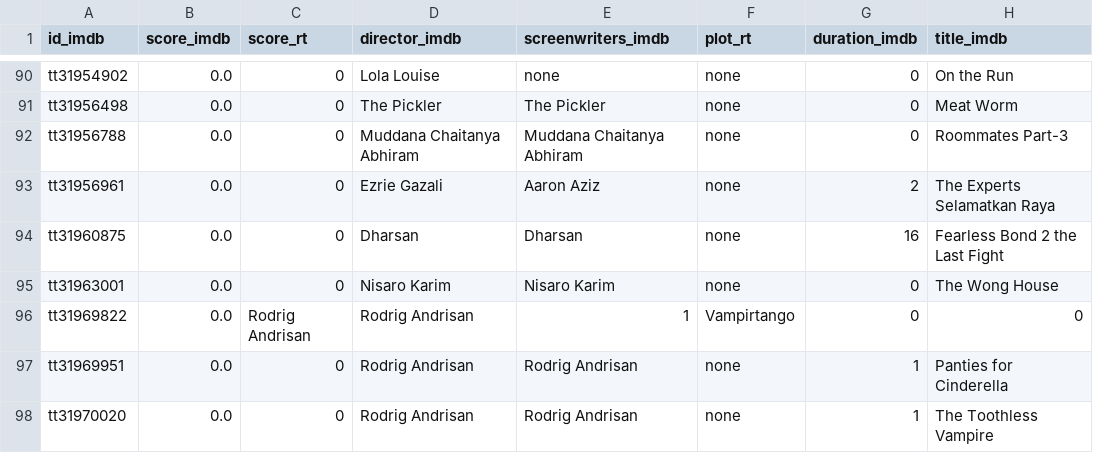
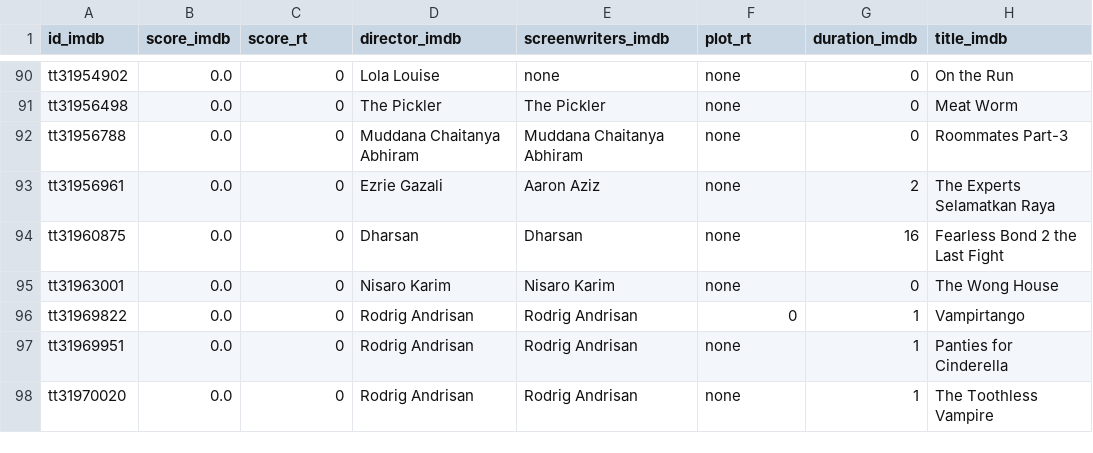
Before and after one commit to carla-caracola/cinema_extract_project, a CSV file: data/selenium_movies/clean/list_action_3_4_sel_movies.csv, drawn as a sheet; only a part is shown, gaps mark what is left out.

```diff
--- a/data/selenium_movies/clean/list_action_3_4_sel_movies.csv
+++ b/data/selenium_movies/clean/list_action_3_4_sel_movies.csv
@@ -95,3 +95,3 @@ tt31960875,0.0,0,Dharsan,Dharsan,none,16,Fearless Bond 2 the Last Fight
 tt31963001,0.0,0,Nisaro Karim,Nisaro Karim,none,0,The Wong House
-tt31969822,0.0,Rodrig Andrisan,Rodrig Andrisan,1,Vampirtango,0,0
+tt31969822,0.0,0,Rodrig Andrisan,Rodrig Andrisan,0,1,Vampirtango
 tt31969951,0.0,0,Rodrig Andrisan,Rodrig Andrisan,none,1,Panties for Cinderella
```
Also changed, not shown: data/selenium_movies/clean/list_action_1_2_sel_movies.csv, data/selenium_movies/clean/list_action_4_5_sel_movies.csv, 6 other files.
